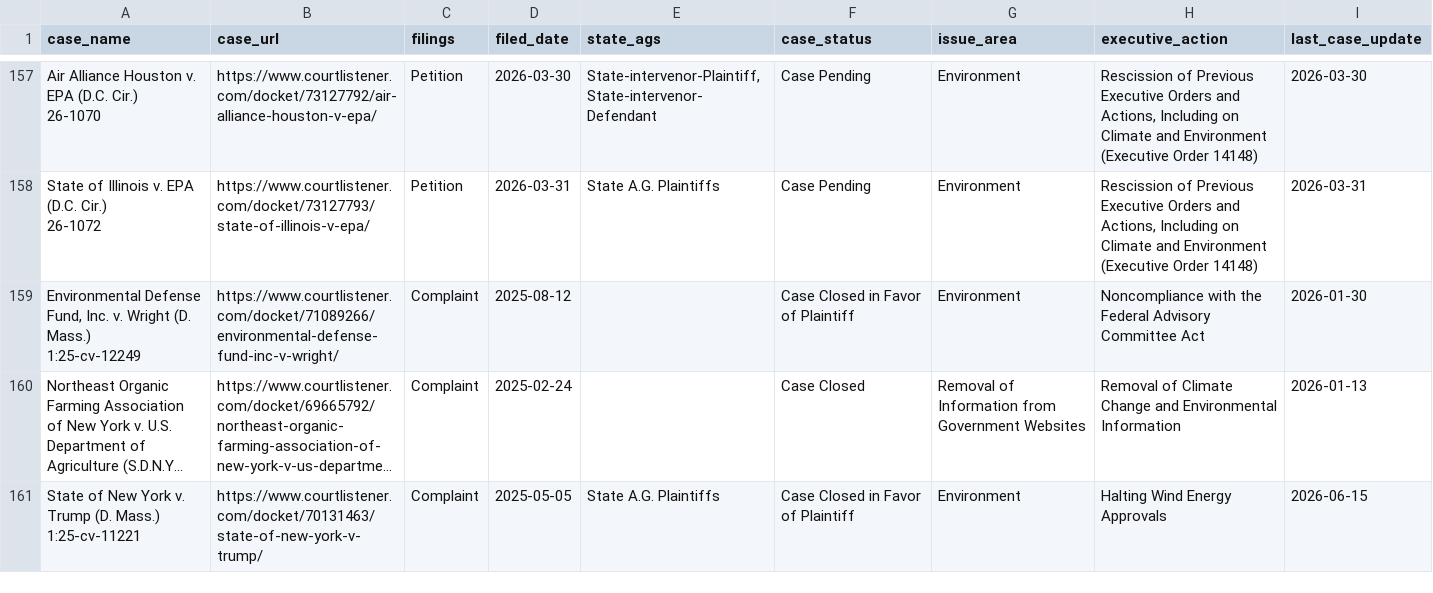
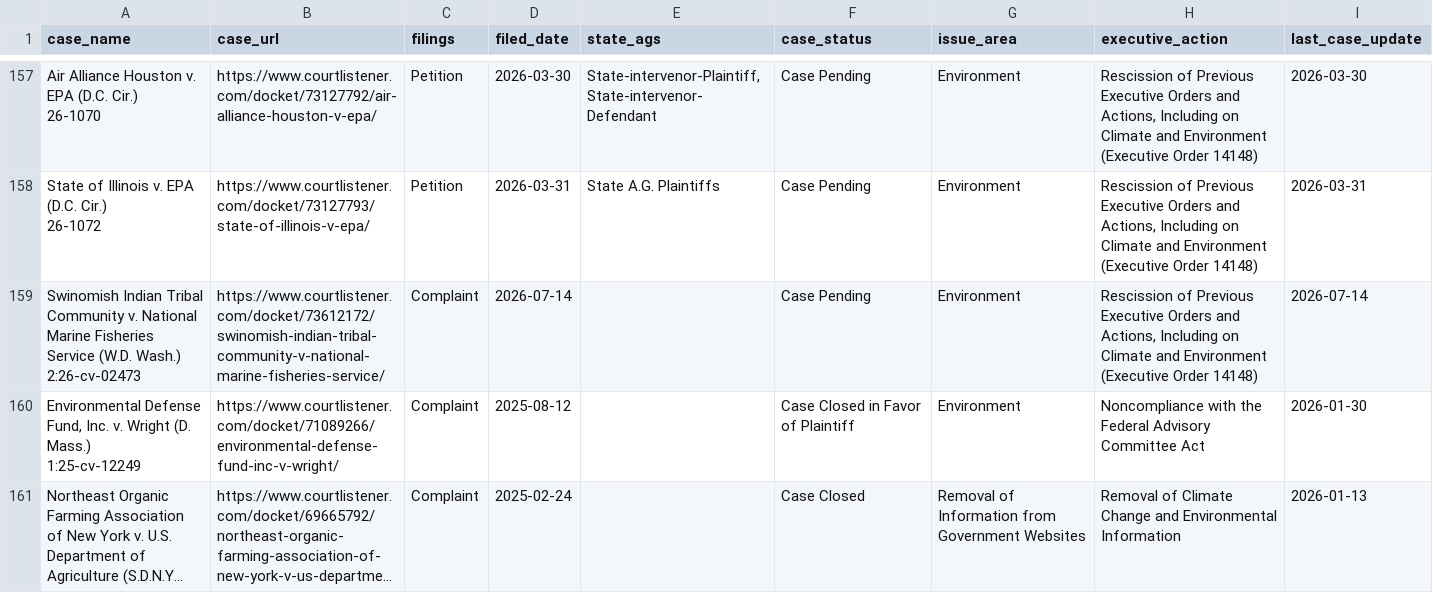
Before and after one commit to thecarsun/LC-TAA, a CSV file: data/processed/cases.csv, drawn as a sheet; only a part is shown, gaps mark what is left out; the shorter side is filled out with more unchanged rows; long unchanged cells end in …; ↵ is a line break in a cell; the diff covers the shown part only; the diff names each change by its address in the sheet, - before the commit and + after, or states it on an @@ line.

Commit message:
Automated data update Wed 08/05/2026

```diff
--- a/data/processed/cases.csv
+++ b/data/processed/cases.csv
+row 159: Swinomish Indian Tribal Community v. National Marine Fisheries Service (W.D. Wash.) ↵ 2:26-cv-02473 | https://www.courtlistener.com/docket/73612172/swinomish-indian-tribal-community-v-national-marine-fisheries-service/ | Complaint | 2026-07-14 |  | Case Pending | Environment | Rescission of Previous Executive Orders and Actions, Including on Climate and Environment (Executive Order 14148) | 2026-07-14
```
Also changed, not shown: 1 added row and 2 edited cells elsewhere in this file, 1 other file.
